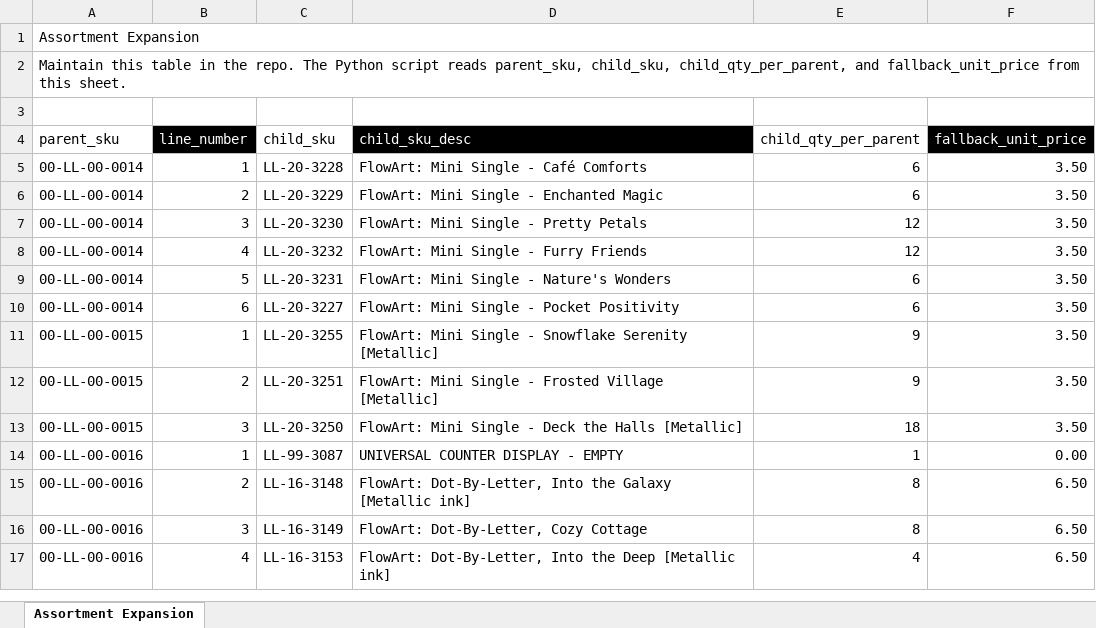
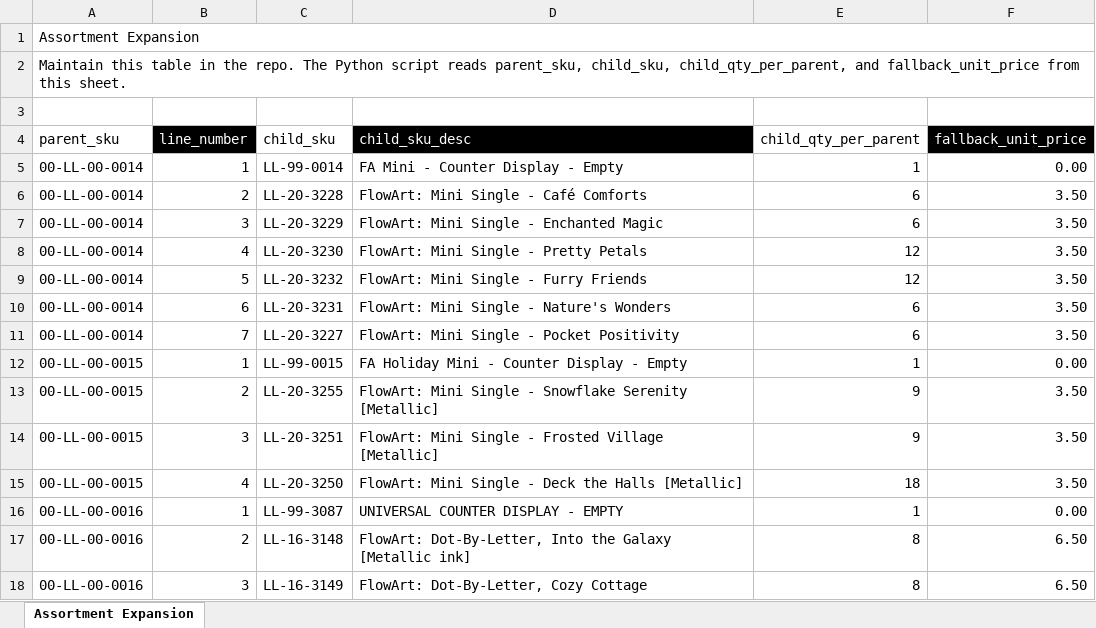
Before and after one commit to Pkirch1211/mt-shopify-sync, an Excel workbook: assortment-expansion.xlsx, sheet Assortment Expansion, drawn as a sheet; only a part is shown; the shorter side is filled out with more unchanged rows; values as stored, in another font and other column widths than the file's, no borders; conditional formats not drawn; addresses are those after the commit; the diff covers the shown part only; the diff names each change by its address in the sheet, - before the commit and + after, or states it on an @@ line.

Commit message:
Add files via upload

```diff
--- a/assortment-expansion.xlsx (sheet Assortment Expansion)
+++ b/assortment-expansion.xlsx (sheet Assortment Expansion)
+row 5: 00-LL-00-0014 | 1 | LL-99-0014 | FA Mini - Counter Display - Empty | 1 | 0.00
-B6 (line_number): 1
+B6 (line_number): 2
-B7 (line_number): 2
+B7 (line_number): 3
-B8 (line_number): 3
+B8 (line_number): 4
-B9 (line_number): 4
+B9 (line_number): 5
-B10 (line_number): 5
+B10 (line_number): 6
-B11 (line_number): 6
+B11 (line_number): 7
+row 12: 00-LL-00-0015 | 1 | LL-99-0015 | FA Holiday Mini - Counter Display - Empty | 1 | 0.00
-B13 (line_number): 1
+B13 (line_number): 2
-B14 (line_number): 2
+B14 (line_number): 3
-B15 (line_number): 3
+B15 (line_number): 4
```
Also changed, not shown: 18 edited cells elsewhere in this sheet, formulas that keep their value.
